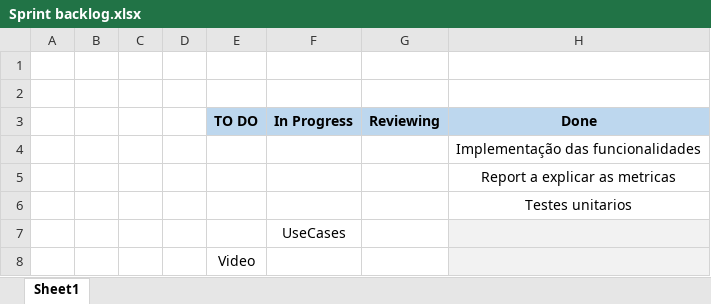
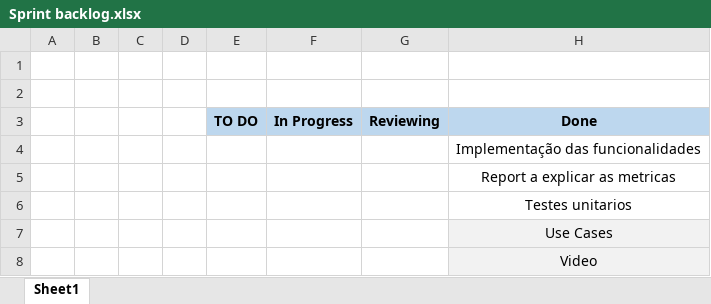
Before and after one commit to dannythe21st/SE2223_59797_60441_60677_60816_60971, an Excel workbook: Phase 2/Sprint3/Sprint backlog.xlsx, sheet Sheet1, drawn as a sheet; values as stored, in another font and other column widths than the file's, no borders; charts and pictures not drawn; removed rows and columns are numbered as before the commit, all else as after; the diff names each change by its address in the sheet, - before the commit and + after, or states it on an @@ line.

```diff
--- a/Phase 2/Sprint3/Sprint backlog.xlsx (sheet Sheet1)
+++ b/Phase 2/Sprint3/Sprint backlog.xlsx (sheet Sheet1)
-row 7:  |  |  |  |  | UseCases
-row 8:  |  |  |  | Video
+row 7:  |  |  |  |  |  |  | Use Cases
+row 8:  |  |  |  |  |  |  | Video
```
Also changed, not shown: Phase 2/Sprint3/BurnDown_Chart.xlsx.
